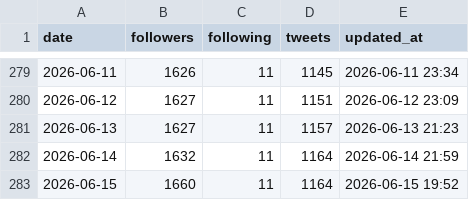
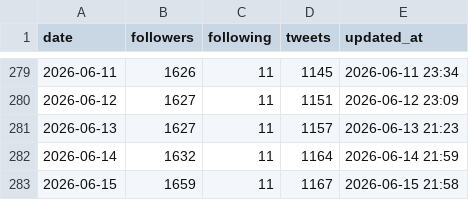
Before and after one commit to take-cmd-web/X_follower, a CSV file: data/followers.csv, drawn as a sheet; only a part is shown, gaps mark what is left out.

```diff
--- a/data/followers.csv
+++ b/data/followers.csv
@@ -282,2 +282,2 @@ date,followers,following,tweets,updated_at
 2026-06-14,1632,11,1164,2026-06-14 21:59
-2026-06-15,1660,11,1164,2026-06-15 19:52
+2026-06-15,1659,11,1167,2026-06-15 21:58
```
